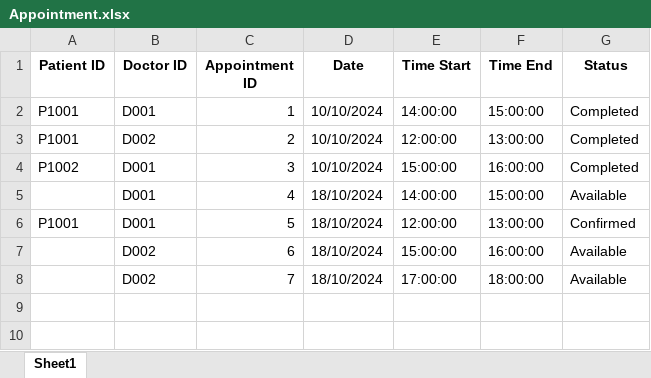
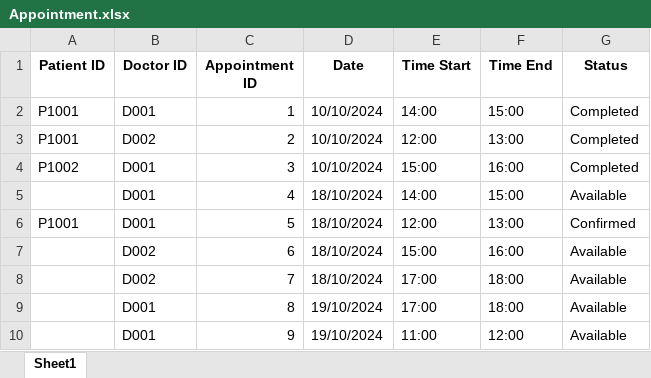
Before and after one commit to theresatree/SC2002, an Excel workbook: sc2002/src/main/resources/Appointment.xlsx, sheet Sheet1, drawn as a sheet; values as stored, in another font and other column widths than the file's, no borders; the diff names each change by its address in the sheet, - before the commit and + after, or states it on an @@ line.

```diff
--- a/sc2002/src/main/resources/Appointment.xlsx (sheet Sheet1)
+++ b/sc2002/src/main/resources/Appointment.xlsx (sheet Sheet1)
-E2 (Time Start): 14:00:00
+E2 (Time Start): 14:00
-F2 (Time End): 15:00:00
+F2 (Time End): 15:00
-E3 (Time Start): 12:00:00
+E3 (Time Start): 12:00
-F3 (Time End): 13:00:00
+F3 (Time End): 13:00
-E4 (Time Start): 15:00:00
+E4 (Time Start): 15:00
-F4 (Time End): 16:00:00
+F4 (Time End): 16:00
-E5 (Time Start): 14:00:00
+E5 (Time Start): 14:00
-F5 (Time End): 15:00:00
+F5 (Time End): 15:00
-E6 (Time Start): 12:00:00
+E6 (Time Start): 12:00
-F6 (Time End): 13:00:00
+F6 (Time End): 13:00
-E7 (Time Start): 15:00:00
+E7 (Time Start): 15:00
-F7 (Time End): 16:00:00
+F7 (Time End): 16:00
-E8 (Time Start): 17:00:00
+E8 (Time Start): 17:00
-F8 (Time End): 18:00:00
+F8 (Time End): 18:00
+row 9:  | D001 | 8 | 19/10/2024 | 17:00 | 18:00 | Available
+row 10:  | D001 | 9 | 19/10/2024 | 11:00 | 12:00 | Available
```
Also changed, not shown: sc2002/target/classes/Appointment.xlsx, 8 other files.
